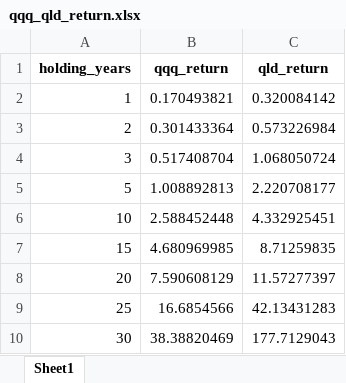
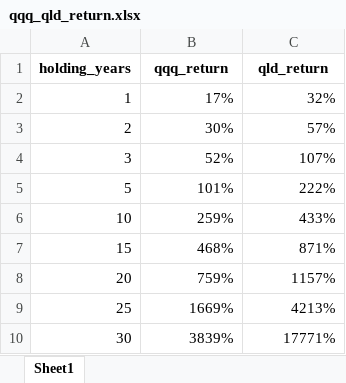
Before and after one commit to jingyanwang/nasdaq_100_3x_leverage_simulation, an Excel workbook: qqq_qld_return.xlsx, sheet Sheet1, drawn as a sheet; values as stored, in another font and other column widths than the file's, no borders; the diff names each change by its address in the sheet, - before the commit and + after, or states it on an @@ line.

Commit message:
compare 30 year return of property vs nasdaq 100

```diff
--- a/qqq_qld_return.xlsx (sheet Sheet1)
+++ b/qqq_qld_return.xlsx (sheet Sheet1)
-B2 (qqq_return): 0.170493821
+B2 (qqq_return): 17%
-C2 (qld_return): 0.320084142
+C2 (qld_return): 32%
-B3 (qqq_return): 0.301433364
+B3 (qqq_return): 30%
-C3 (qld_return): 0.573226984
+C3 (qld_return): 57%
-B4 (qqq_return): 0.517408704
+B4 (qqq_return): 52%
-C4 (qld_return): 1.068050724
+C4 (qld_return): 107%
-B5 (qqq_return): 1.008892813
+B5 (qqq_return): 101%
-C5 (qld_return): 2.220708177
+C5 (qld_return): 222%
-B6 (qqq_return): 2.588452448
+B6 (qqq_return): 259%
-C6 (qld_return): 4.332925451
+C6 (qld_return): 433%
-B7 (qqq_return): 4.680969985
+B7 (qqq_return): 468%
-C7 (qld_return): 8.71259835
+C7 (qld_return): 871%
-B8 (qqq_return): 7.590608129
+B8 (qqq_return): 759%
-C8 (qld_return): 11.57277397
+C8 (qld_return): 1157%
-B9 (qqq_return): 16.6854566
+B9 (qqq_return): 1669%
-C9 (qld_return): 42.13431283
+C9 (qld_return): 4213%
-B10 (qqq_return): 38.38820469
+B10 (qqq_return): 3839%
-C10 (qld_return): 177.7129043
+C10 (qld_return): 17771%
```
Also changed, not shown: 5 other files.
